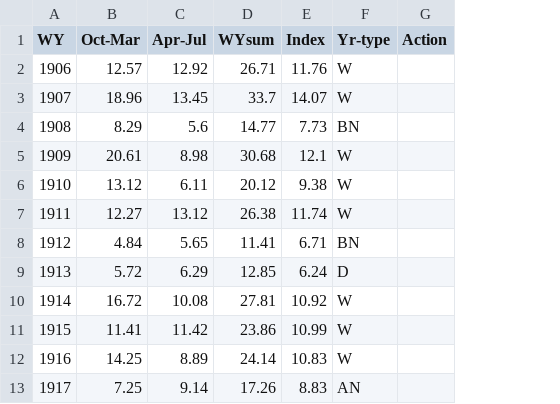
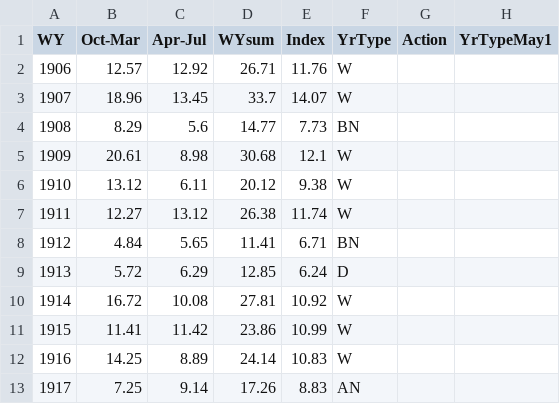
Before and after one commit to EMRR-DISE/SFHA_synthesis, a CSV file: data/wtryrtype.csv, drawn as a sheet; only a part is shown; the diff names each change by its address in the sheet, - before the commit and + after, or states it on an @@ line.

```diff
--- a/data/wtryrtype.csv
+++ b/data/wtryrtype.csv
+column H (YrTypeMay1), empty
-F1: Yr-type
+F1: YrType
```
Also changed, not shown: 12 other files.
